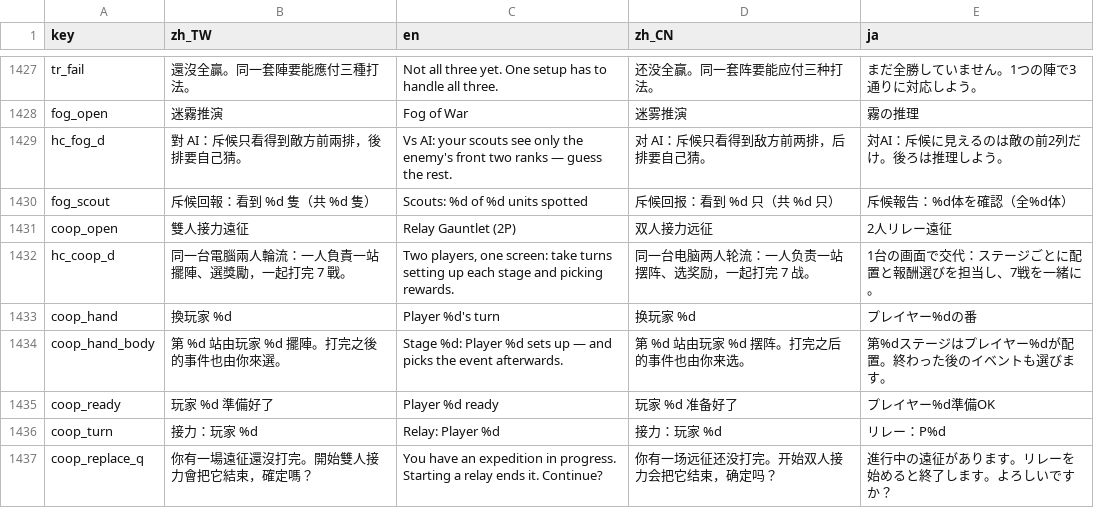
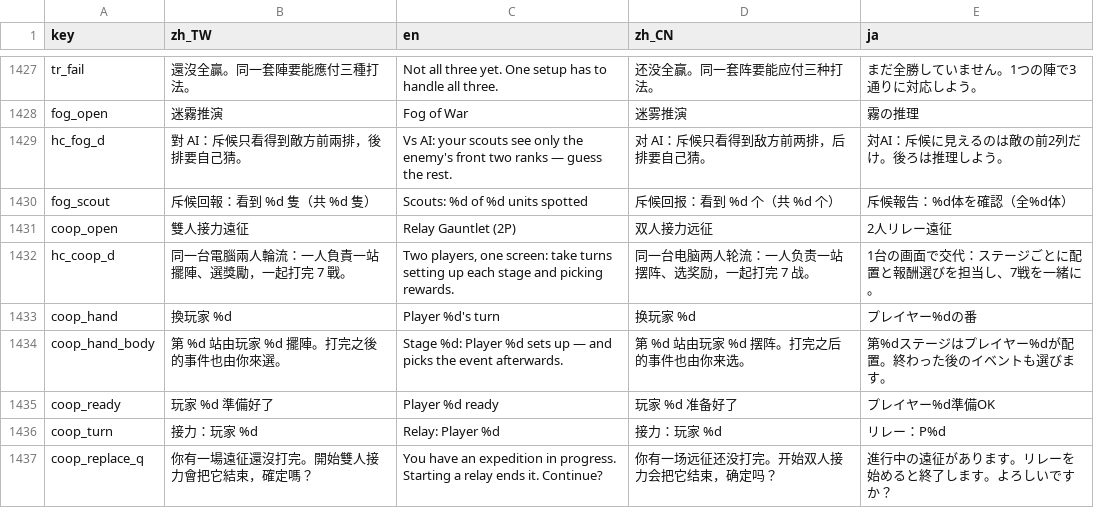
Before and after one commit to timmyweistudy-design/no-take-backs, a CSV file: game/data/strings.csv, drawn as a sheet; only a part is shown, gaps mark what is left out; the diff covers the shown part only.

```diff
--- a/game/data/strings.csv
+++ b/game/data/strings.csv
@@ -1432,3 +1432,3 @@ fog_open,迷霧推演,Fog of War,迷雾推演,霧の推理
 hc_fog_d,對 AI：斥候只看得到敵方前兩排，後排要自己猜。,Vs AI: your scouts see only the enemy's front two ranks — guess the rest.,对 AI：斥候只看得到敌方前两排，后排要自己猜。,対AI：斥候に見えるのは敵の前2列だけ。後ろは推理しよう。
-fog_scout,斥候回報：看到 %d 隻（共 %d 隻）,Scouts: %d of %d units spotted,斥候回报：看到 %d 只（共 %d 只）,斥候報告：%d体を確認（全%d体）
+fog_scout,斥候回報：看到 %d 隻（共 %d 隻）,Scouts: %d of %d units spotted,斥候回报：看到 %d 个（共 %d 个）,斥候報告：%d体を確認（全%d体）
 coop_open,雙人接力遠征,Relay Gauntlet (2P),双人接力远征,2人リレー遠征
```
Also changed, not shown: 17 edited cells elsewhere in this file, 8 other files.
